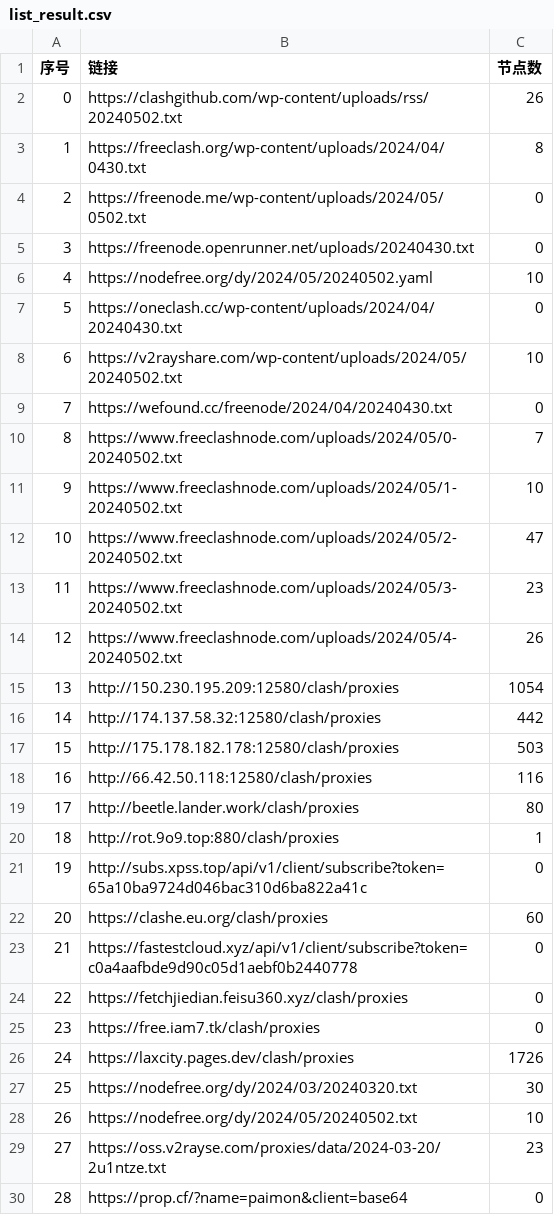
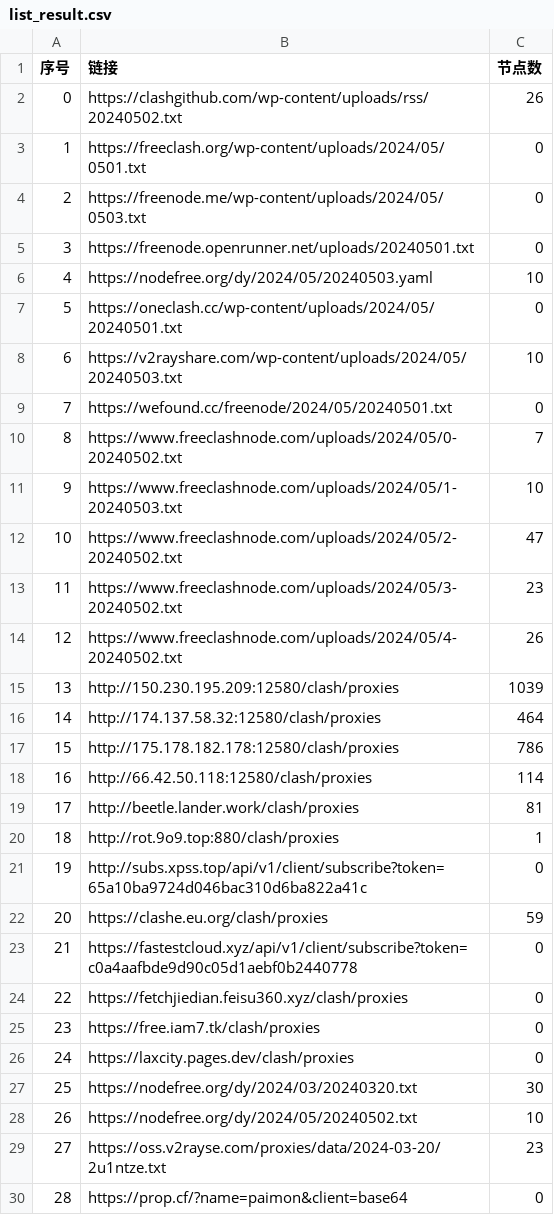
Before and after one commit to txmiaomiaowu/openitr, a CSV file: list_result.csv, drawn as a sheet; only a part is shown; the diff covers the shown part only.

```diff
--- a/list_result.csv
+++ b/list_result.csv
@@ -2,11 +2,11 @@
 0,https://clashgithub.com/wp-content/uploads/rss/20240502.txt,26
-1,https://freeclash.org/wp-content/uploads/2024/04/0430.txt,8
-2,https://freenode.me/wp-content/uploads/2024/05/0502.txt,0
-3,https://freenode.openrunner.net/uploads/20240430.txt,0
-4,https://nodefree.org/dy/2024/05/20240502.yaml,10
-5,https://oneclash.cc/wp-content/uploads/2024/04/20240430.txt,0
-6,https://v2rayshare.com/wp-content/uploads/2024/05/20240502.txt,10
-7,https://wefound.cc/freenode/2024/04/20240430.txt,0
+1,https://freeclash.org/wp-content/uploads/2024/05/0501.txt,0
+2,https://freenode.me/wp-content/uploads/2024/05/0503.txt,0
+3,https://freenode.openrunner.net/uploads/20240501.txt,0
+4,https://nodefree.org/dy/2024/05/20240503.yaml,10
+5,https://oneclash.cc/wp-content/uploads/2024/05/20240501.txt,0
+6,https://v2rayshare.com/wp-content/uploads/2024/05/20240503.txt,10
+7,https://wefound.cc/freenode/2024/05/20240501.txt,0
 8,https://www.freeclashnode.com/uploads/2024/05/0-20240502.txt,7
-9,https://www.freeclashnode.com/uploads/2024/05/1-20240502.txt,10
+9,https://www.freeclashnode.com/uploads/2024/05/1-20240503.txt,10
 10,https://www.freeclashnode.com/uploads/2024/05/2-20240502.txt,47
@@ -14,10 +14,10 @@
 12,https://www.freeclashnode.com/uploads/2024/05/4-20240502.txt,26
-13,http://150.230.195.209:12580/clash/proxies,1054
-14,http://174.137.58.32:12580/clash/proxies,442
-15,http://175.178.182.178:12580/clash/proxies,503
-16,http://66.42.50.118:12580/clash/proxies,116
-17,http://beetle.lander.work/clash/proxies,80
+13,http://150.230.195.209:12580/clash/proxies,1039
+14,http://174.137.58.32:12580/clash/proxies,464
+15,http://175.178.182.178:12580/clash/proxies,786
+16,http://66.42.50.118:12580/clash/proxies,114
+17,http://beetle.lander.work/clash/proxies,81
 18,http://rot.9o9.top:880/clash/proxies,1
 19,http://subs.xpss.top/api/v1/client/subscribe?token=65a10ba9724d046bac310d6ba822a41c,0
-20,https://clashe.eu.org/clash/proxies,60
+20,https://clashe.eu.org/clash/proxies,59
 21,https://fastestcloud.xyz/api/v1/client/subscribe?token=c0a4aafbde9d90c05d1aebf0b2440778,0
@@ -25,3 +25,3 @@
 23,https://free.iam7.tk/clash/proxies,0
-24,https://laxcity.pages.dev/clash/proxies,1726
+24,https://laxcity.pages.dev/clash/proxies,0
 25,https://nodefree.org/dy/2024/03/20240320.txt,30
```
Also changed, not shown: 23 edited cells elsewhere in this file, 18 other files.
